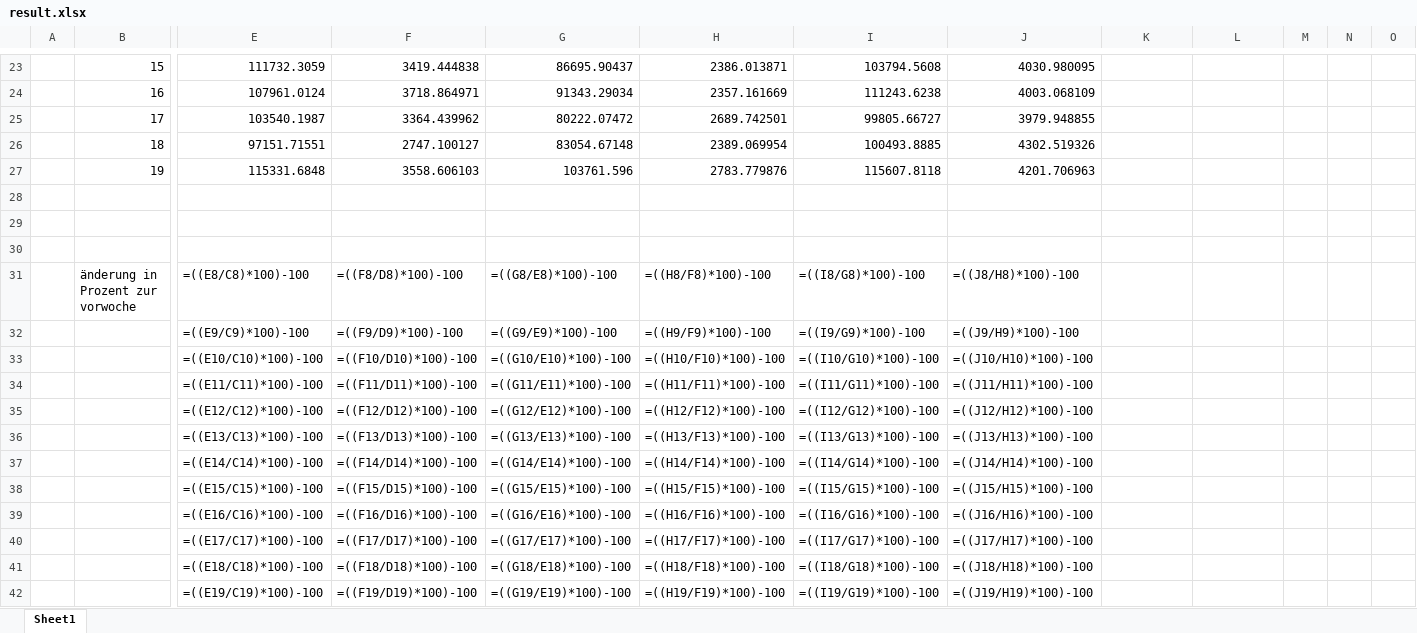
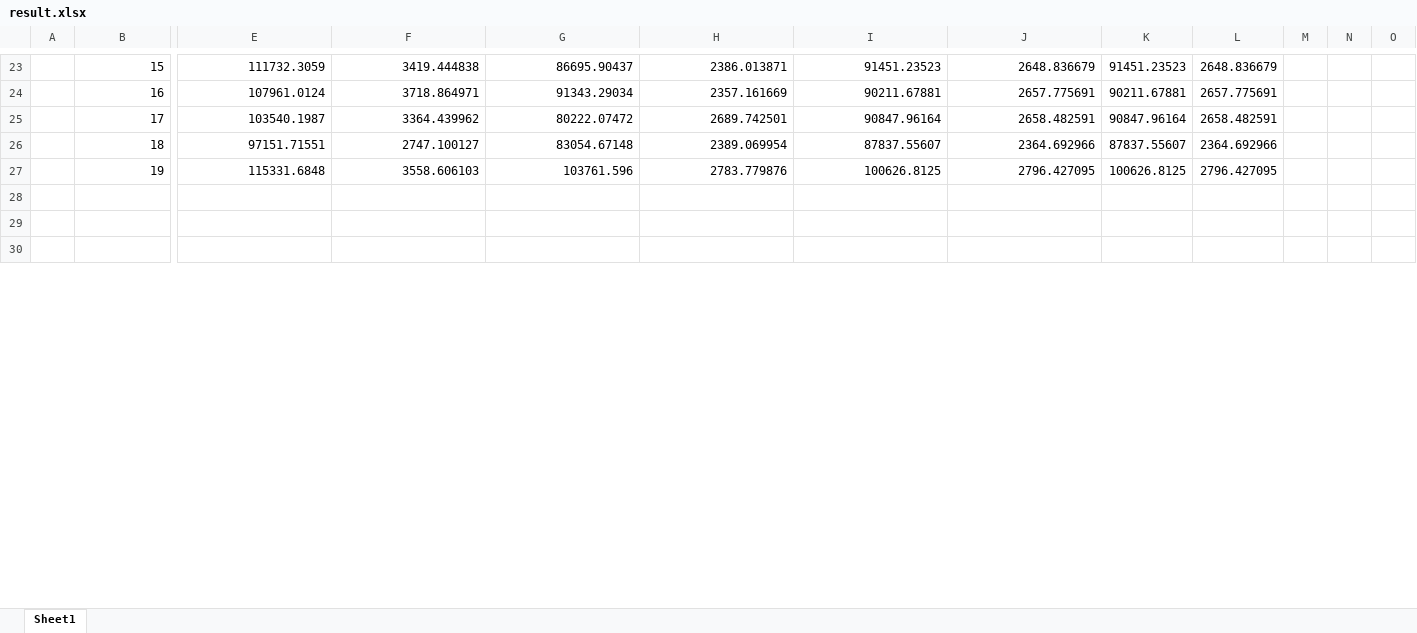
Before and after one commit to FabianA2001/Teamprojekt, an Excel workbook: result.xlsx, sheet Sheet1, drawn as a sheet; only a part is shown, gaps mark what is left out; values as stored, in another font and other column widths than the file's, no borders; formulas without a stored value are shown as written; removed rows and columns are numbered as before the commit, all else as after; rows hold the shown columns only; the diff covers the shown part only; the diff names each change by its address in the sheet, - before the commit and + after, or states it on an @@ line.

```diff
--- a/result.xlsx (sheet Sheet1)
+++ b/result.xlsx (sheet Sheet1)
-I23: 103794.5608
+I23: 91451.23523
-J23: 4030.980095
+J23: 2648.836679
-K23: (empty)
+K23: 91451.23523
-L23: (empty)
+L23: 2648.836679
-I24: 111243.6238
+I24: 90211.67881
-J24: 4003.068109
+J24: 2657.775691
-K24: (empty)
+K24: 90211.67881
-L24: (empty)
+L24: 2657.775691
-I25: 99805.66727
+I25: 90847.96164
-J25: 3979.948855
+J25: 2658.482591
-K25: (empty)
+K25: 90847.96164
-L25: (empty)
+L25: 2658.482591
-I26: 100493.8885
+I26: 87837.55607
-J26: 4302.519326
+J26: 2364.692966
-K26: (empty)
+K26: 87837.55607
-L26: (empty)
+L26: 2364.692966
-I27: 115607.8118
+I27: 100626.8125
-J27: 4201.706963
+J27: 2796.427095
-K27: (empty)
+K27: 100626.8125
-L27: (empty)
+L27: 2796.427095
-row 31:  | änderung in Prozent zur vorwoche | =((E8/C8)*100)-100 | =((F8/D8)*100)-100 | =((G8/E8)*100)-100 | =((H8/F8)*100)-100 | =((I8/G8)*100)-100 | =((J8/H8)*100)-100
-row 32:  |  | =((E9/C9)*100)-100 | =((F9/D9)*100)-100 | =((G9/E9)*100)-100 | =((H9/F9)*100)-100 | =((I9/G9)*100)-100 | =((J9/H9)*100)-100
-row 33:  |  | =((E10/C10)*100)-100 | =((F10/D10)*100)-100 | =((G10/E10)*100)-100 | =((H10/F10)*100)-100 | =((I10/G10)*100)-100 | =((J10/H10)*100)-100
-row 34:  |  | =((E11/C11)*100)-100 | =((F11/D11)*100)-100 | =((G11/E11)*100)-100 | =((H11/F11)*100)-100 | =((I11/G11)*100)-100 | =((J11/H11)*100)-100
-row 35:  |  | =((E12/C12)*100)-100 | =((F12/D12)*100)-100 | =((G12/E12)*100)-100 | =((H12/F12)*100)-100 | =((I12/G12)*100)-100 | =((J12/H12)*100)-100
-row 36:  |  | =((E13/C13)*100)-100 | =((F13/D13)*100)-100 | =((G13/E13)*100)-100 | =((H13/F13)*100)-100 | =((I13/G13)*100)-100 | =((J13/H13)*100)-100
-row 37:  |  | =((E14/C14)*100)-100 | =((F14/D14)*100)-100 | =((G14/E14)*100)-100 | =((H14/F14)*100)-100 | =((I14/G14)*100)-100 | =((J14/H14)*100)-100
-row 38:  |  | =((E15/C15)*100)-100 | =((F15/D15)*100)-100 | =((G15/E15)*100)-100 | =((H15/F15)*100)-100 | =((I15/G15)*100)-100 | =((J15/H15)*100)-100
-row 39:  |  | =((E16/C16)*100)-100 | =((F16/D16)*100)-100 | =((G16/E16)*100)-100 | =((H16/F16)*100)-100 | =((I16/G16)*100)-100 | =((J16/H16)*100)-100
-row 40:  |  | =((E17/C17)*100)-100 | =((F17/D17)*100)-100 | =((G17/E17)*100)-100 | =((H17/F17)*100)-100 | =((I17/G17)*100)-100 | =((J17/H17)*100)-100
-row 41:  |  | =((E18/C18)*100)-100 | =((F18/D18)*100)-100 | =((G18/E18)*100)-100 | =((H18/F18)*100)-100 | =((I18/G18)*100)-100 | =((J18/H18)*100)-100
-row 42:  |  | =((E19/C19)*100)-100 | =((F19/D19)*100)-100 | =((G19/E19)*100)-100 | =((H19/F19)*100)-100 | =((I19/G19)*100)-100 | =((J19/H19)*100)-100
```
Also changed, not shown: 21 added rows, 9 removed rows and 61 edited cells elsewhere in this sheet, 2 other files.
